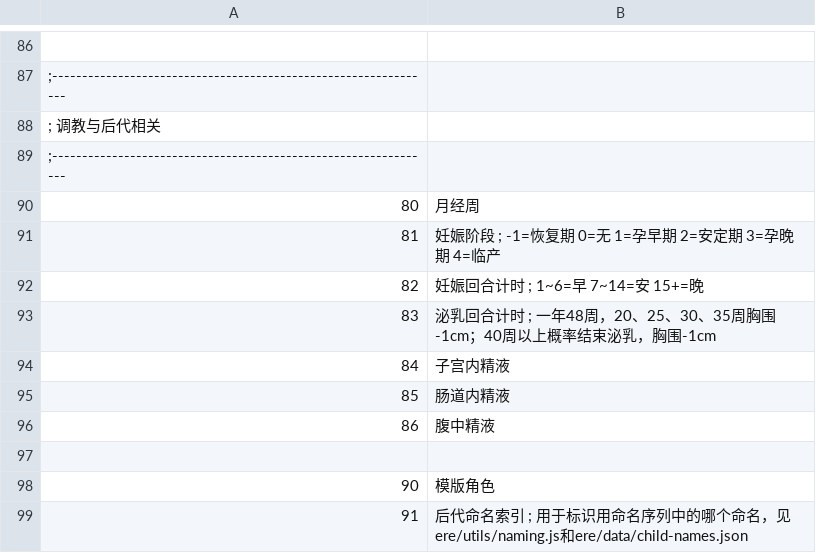
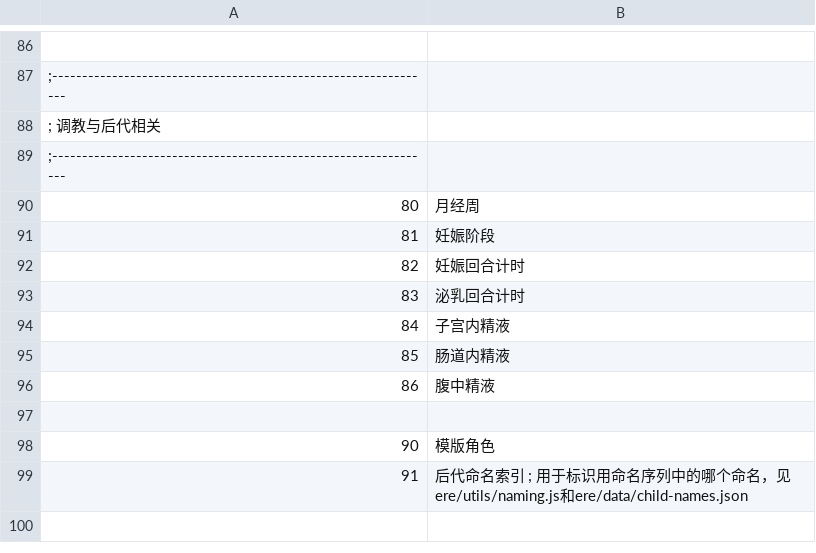
Before and after one commit to yikisi/2, a CSV file: csv/CFlag.csv, drawn as a sheet; only a part is shown, gaps mark what is left out.

```diff
--- a/csv/CFlag.csv
+++ b/csv/CFlag.csv
@@ -90,5 +90,5 @@
 80,月经周
-81,妊娠阶段      ; -1=恢复期 0=无 1=孕早期 2=安定期 3=孕晚期 4=临产
-82,妊娠回合计时   ; 1~6=早 7~14=安 15+=晚
-83,泌乳回合计时   ; 一年48周，20、25、30、35周胸围-1cm；40周以上概率结束泌乳，胸围-1cm
+81,妊娠阶段
+82,妊娠回合计时
+83,泌乳回合计时
 84,子宫内精液
```
Also changed, not shown: csv/Abl.csv, csv/Flag.csv, 23 other files.
